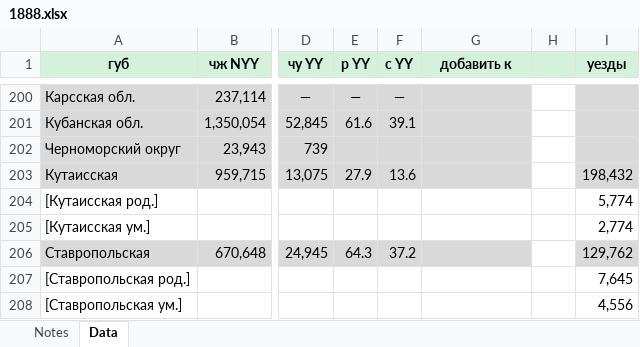
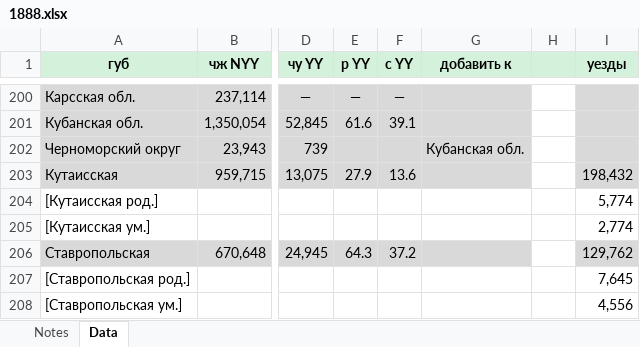
Before and after one commit to oboguev/RTSS, an Excel workbook: rtss-pre1917/src/main/resources/ugvi/year-volumes/1888.xlsx, sheet Data, drawn as a sheet; only a part is shown, gaps mark what is left out; values as stored, in another font and other column widths than the file's, no borders; the diff names each change by its address in the sheet, - before the commit and + after, or states it on an @@ line.

```diff
--- a/rtss-pre1917/src/main/resources/ugvi/year-volumes/1888.xlsx (sheet Data)
+++ b/rtss-pre1917/src/main/resources/ugvi/year-volumes/1888.xlsx (sheet Data)
-G202 (добавить к): (empty)
+G202 (добавить к): Кубанская обл.
```
Also changed, not shown: 4 other files.
